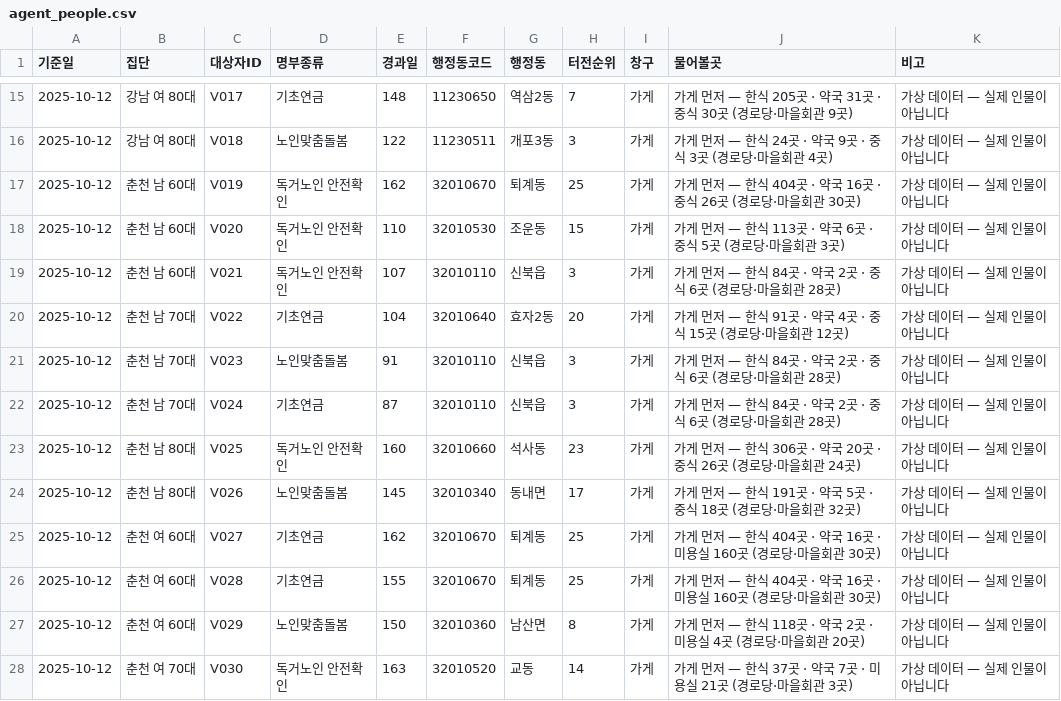
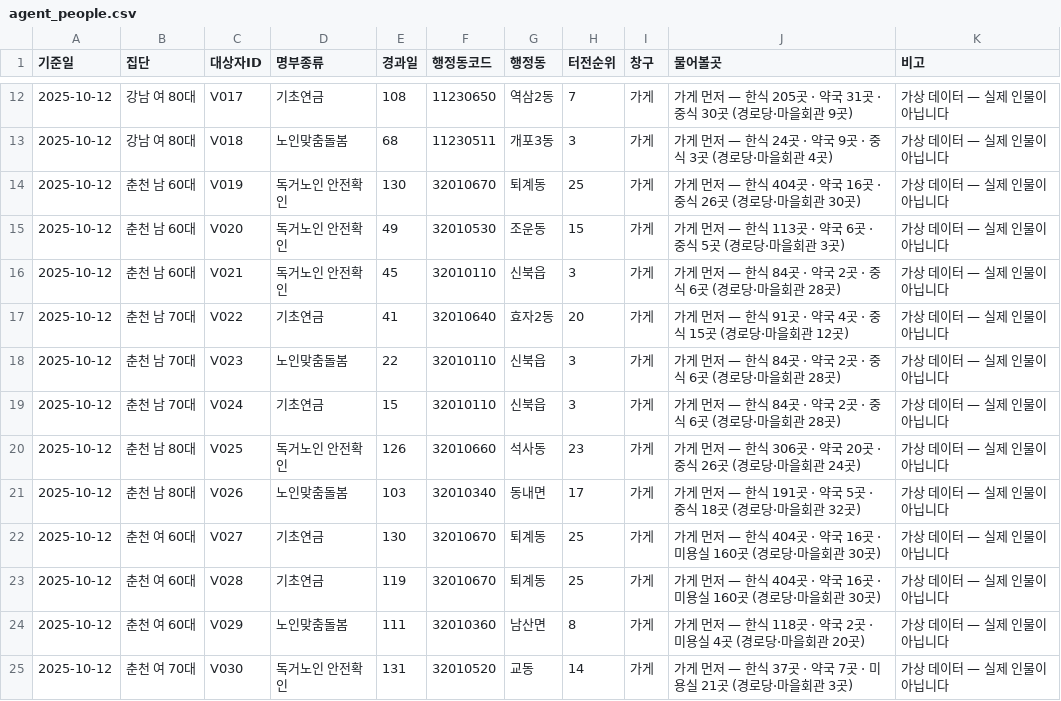
Before and after one commit to hsoo23/bigcontest-balgil, a CSV file: data/reference/app/agent_people.csv, drawn as a sheet; only a part is shown, gaps mark what is left out; the diff covers the shown part only.

```diff
--- a/data/reference/app/agent_people.csv
+++ b/data/reference/app/agent_people.csv
@@ -15,14 +12,14 @@
-2025-10-12,강남 여 80대,V017,기초연금,148,11230650,역삼2동,7,가게,가게 먼저 — 한식 205곳 · 약국 31곳 · 중식 30곳 (경로당·마을회관 9곳),가상 데이터 — 실제 인물이 아닙니다
-2025-10-12,강남 여 80대,V018,노인맞춤돌봄,122,11230511,개포3동,3,가게,가게 먼저 — 한식 24곳 · 약국 9곳 · 중식 3곳 (경로당·마을회관 4곳),가상 데이터 — 실제 인물이 아닙니다
-2025-10-12,춘천 남 60대,V019,독거노인 안전확인,162,32010670,퇴계동,25,가게,가게 먼저 — 한식 404곳 · 약국 16곳 · 중식 26곳 (경로당·마을회관 30곳),가상 데이터 — 실제 인물이 아닙니다
-2025-10-12,춘천 남 60대,V020,독거노인 안전확인,110,32010530,조운동,15,가게,가게 먼저 — 한식 113곳 · 약국 6곳 · 중식 5곳 (경로당·마을회관 3곳),가상 데이터 — 실제 인물이 아닙니다
-2025-10-12,춘천 남 60대,V021,독거노인 안전확인,107,32010110,신북읍,3,가게,가게 먼저 — 한식 84곳 · 약국 2곳 · 중식 6곳 (경로당·마을회관 28곳),가상 데이터 — 실제 인물이 아닙니다
-2025-10-12,춘천 남 70대,V022,기초연금,104,32010640,효자2동,20,가게,가게 먼저 — 한식 91곳 · 약국 4곳 · 중식 15곳 (경로당·마을회관 12곳),가상 데이터 — 실제 인물이 아닙니다
-2025-10-12,춘천 남 70대,V023,노인맞춤돌봄,91,32010110,신북읍,3,가게,가게 먼저 — 한식 84곳 · 약국 2곳 · 중식 6곳 (경로당·마을회관 28곳),가상 데이터 — 실제 인물이 아닙니다
-2025-10-12,춘천 남 70대,V024,기초연금,87,32010110,신북읍,3,가게,가게 먼저 — 한식 84곳 · 약국 2곳 · 중식 6곳 (경로당·마을회관 28곳),가상 데이터 — 실제 인물이 아닙니다
-2025-10-12,춘천 남 80대,V025,독거노인 안전확인,160,32010660,석사동,23,가게,가게 먼저 — 한식 306곳 · 약국 20곳 · 중식 26곳 (경로당·마을회관 24곳),가상 데이터 — 실제 인물이 아닙니다
-2025-10-12,춘천 남 80대,V026,노인맞춤돌봄,145,32010340,동내면,17,가게,가게 먼저 — 한식 191곳 · 약국 5곳 · 중식 18곳 (경로당·마을회관 32곳),가상 데이터 — 실제 인물이 아닙니다
-2025-10-12,춘천 여 60대,V027,기초연금,162,32010670,퇴계동,25,가게,가게 먼저 — 한식 404곳 · 약국 16곳 · 미용실 160곳 (경로당·마을회관 30곳),가상 데이터 — 실제 인물이 아닙니다
-2025-10-12,춘천 여 60대,V028,기초연금,155,32010670,퇴계동,25,가게,가게 먼저 — 한식 404곳 · 약국 16곳 · 미용실 160곳 (경로당·마을회관 30곳),가상 데이터 — 실제 인물이 아닙니다
-2025-10-12,춘천 여 60대,V029,노인맞춤돌봄,150,32010360,남산면,8,가게,가게 먼저 — 한식 118곳 · 약국 2곳 · 미용실 4곳 (경로당·마을회관 20곳),가상 데이터 — 실제 인물이 아닙니다
-2025-10-12,춘천 여 70대,V030,독거노인 안전확인,163,32010520,교동,14,가게,가게 먼저 — 한식 37곳 · 약국 7곳 · 미용실 21곳 (경로당·마을회관 3곳),가상 데이터 — 실제 인물이 아닙니다
+2025-10-12,강남 여 80대,V017,기초연금,108,11230650,역삼2동,7,가게,가게 먼저 — 한식 205곳 · 약국 31곳 · 중식 30곳 (경로당·마을회관 9곳),가상 데이터 — 실제 인물이 아닙니다
+2025-10-12,강남 여 80대,V018,노인맞춤돌봄,68,11230511,개포3동,3,가게,가게 먼저 — 한식 24곳 · 약국 9곳 · 중식 3곳 (경로당·마을회관 4곳),가상 데이터 — 실제 인물이 아닙니다
+2025-10-12,춘천 남 60대,V019,독거노인 안전확인,130,32010670,퇴계동,25,가게,가게 먼저 — 한식 404곳 · 약국 16곳 · 중식 26곳 (경로당·마을회관 30곳),가상 데이터 — 실제 인물이 아닙니다
+2025-10-12,춘천 남 60대,V020,독거노인 안전확인,49,32010530,조운동,15,가게,가게 먼저 — 한식 113곳 · 약국 6곳 · 중식 5곳 (경로당·마을회관 3곳),가상 데이터 — 실제 인물이 아닙니다
+2025-10-12,춘천 남 60대,V021,독거노인 안전확인,45,32010110,신북읍,3,가게,가게 먼저 — 한식 84곳 · 약국 2곳 · 중식 6곳 (경로당·마을회관 28곳),가상 데이터 — 실제 인물이 아닙니다
+2025-10-12,춘천 남 70대,V022,기초연금,41,32010640,효자2동,20,가게,가게 먼저 — 한식 91곳 · 약국 4곳 · 중식 15곳 (경로당·마을회관 12곳),가상 데이터 — 실제 인물이 아닙니다
+2025-10-12,춘천 남 70대,V023,노인맞춤돌봄,22,32010110,신북읍,3,가게,가게 먼저 — 한식 84곳 · 약국 2곳 · 중식 6곳 (경로당·마을회관 28곳),가상 데이터 — 실제 인물이 아닙니다
+2025-10-12,춘천 남 70대,V024,기초연금,15,32010110,신북읍,3,가게,가게 먼저 — 한식 84곳 · 약국 2곳 · 중식 6곳 (경로당·마을회관 28곳),가상 데이터 — 실제 인물이 아닙니다
+2025-10-12,춘천 남 80대,V025,독거노인 안전확인,126,32010660,석사동,23,가게,가게 먼저 — 한식 306곳 · 약국 20곳 · 중식 26곳 (경로당·마을회관 24곳),가상 데이터 — 실제 인물이 아닙니다
+2025-10-12,춘천 남 80대,V026,노인맞춤돌봄,103,32010340,동내면,17,가게,가게 먼저 — 한식 191곳 · 약국 5곳 · 중식 18곳 (경로당·마을회관 32곳),가상 데이터 — 실제 인물이 아닙니다
+2025-10-12,춘천 여 60대,V027,기초연금,130,32010670,퇴계동,25,가게,가게 먼저 — 한식 404곳 · 약국 16곳 · 미용실 160곳 (경로당·마을회관 30곳),가상 데이터 — 실제 인물이 아닙니다
+2025-10-12,춘천 여 60대,V028,기초연금,119,32010670,퇴계동,25,가게,가게 먼저 — 한식 404곳 · 약국 16곳 · 미용실 160곳 (경로당·마을회관 30곳),가상 데이터 — 실제 인물이 아닙니다
+2025-10-12,춘천 여 60대,V029,노인맞춤돌봄,111,32010360,남산면,8,가게,가게 먼저 — 한식 118곳 · 약국 2곳 · 미용실 4곳 (경로당·마을회관 20곳),가상 데이터 — 실제 인물이 아닙니다
+2025-10-12,춘천 여 70대,V030,독거노인 안전확인,131,32010520,교동,14,가게,가게 먼저 — 한식 37곳 · 약국 7곳 · 미용실 21곳 (경로당·마을회관 3곳),가상 데이터 — 실제 인물이 아닙니다
```
Also changed, not shown: 3 removed rows and 42 edited cells elsewhere in this file, data/reference/app/agent_groups.csv, data/reference/app/agent_summary.csv, 5 other files.
